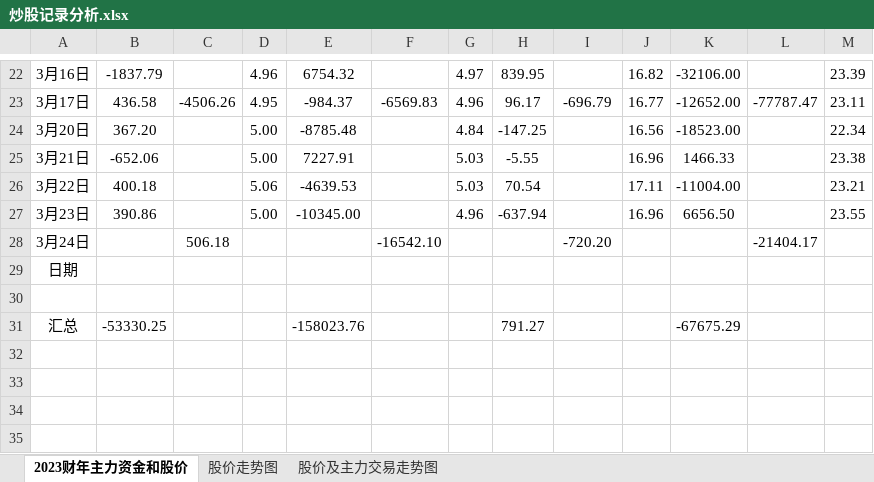
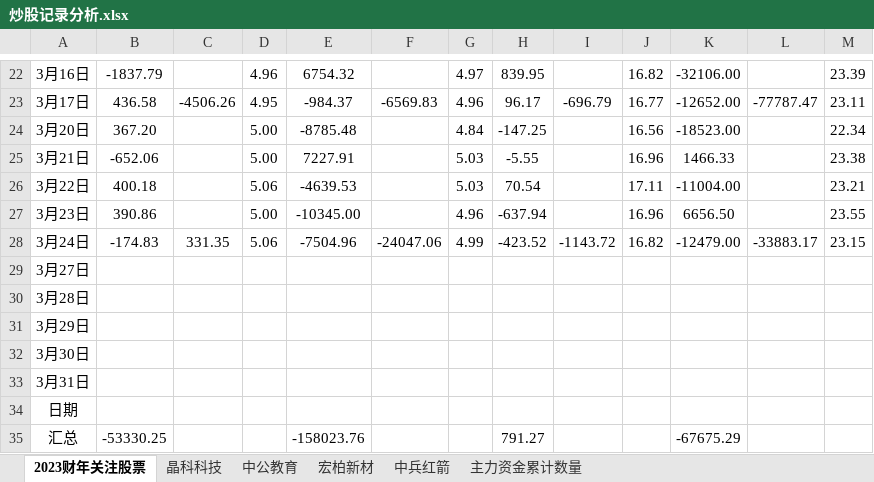
Before and after one commit to gzsba/-, an Excel workbook: 炒股记录分析.xlsx, sheet 2023财年关注股票, drawn as a sheet; only a part is shown, gaps mark what is left out; values as stored, in another font and other column widths than the file's, no borders; charts and pictures and conditional formats not drawn; removed rows and columns are numbered as before the commit, all else as after; the diff names each change by its address in the sheet, - before the commit and + after, or states it on an @@ line.

```diff
--- a/炒股记录分析.xlsx (sheet 2023财年关注股票)
+++ b/炒股记录分析.xlsx (sheet 2023财年关注股票)
-sheet tab: 2023财年主力资金和股价
+sheet tab: 2023财年关注股票
-sheet tab: 股价走势图
+sheet tab: 晶科科技
-sheet tab: 股价及主力交易走势图
+sheet tab: 中公教育
+sheet tab: 宏柏新材
+sheet tab: 中兵红箭
+sheet tab: 主力资金累计数量
-row 28: 3月24日 |  | 506.18 |  |  | -16542.10 |  |  | -720.20 |  |  | -21404.17
+row 28: 3月24日 | -174.83 | 331.35 | 5.06 | -7504.96 | -24047.06 | 4.99 | -423.52 | -1143.72 | 16.82 | -12479.00 | -33883.17 | 23.15
+row 29: 3月27日
+row 30: 3月28日
+row 31: 3月29日
+row 32: 3月30日
+row 33: 3月31日
-row 30: (empty)
```
Also changed, not shown: sheet 晶科科技, charts or pictures.
